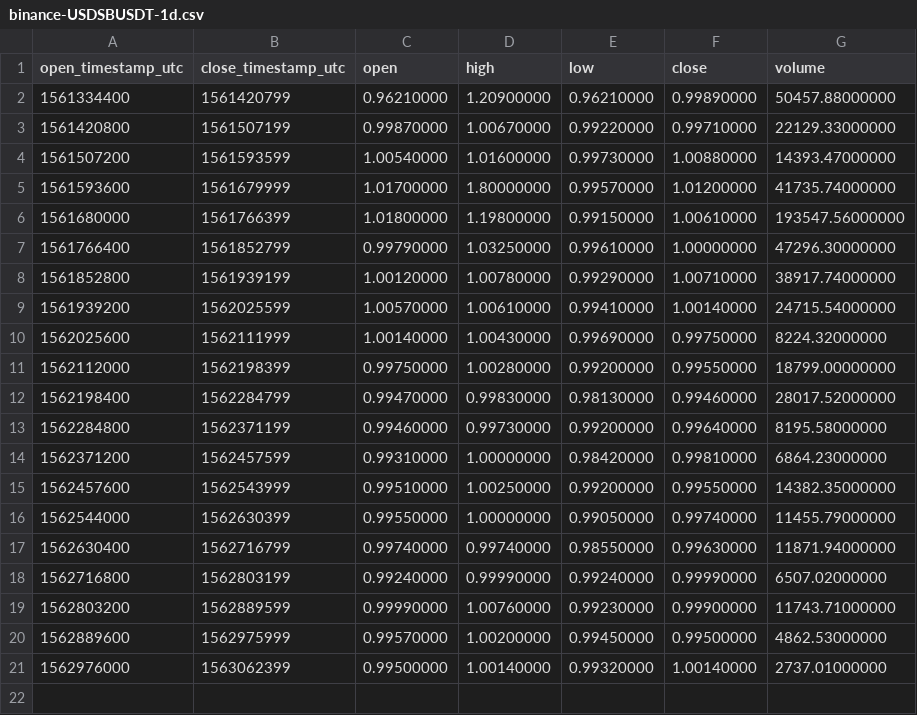
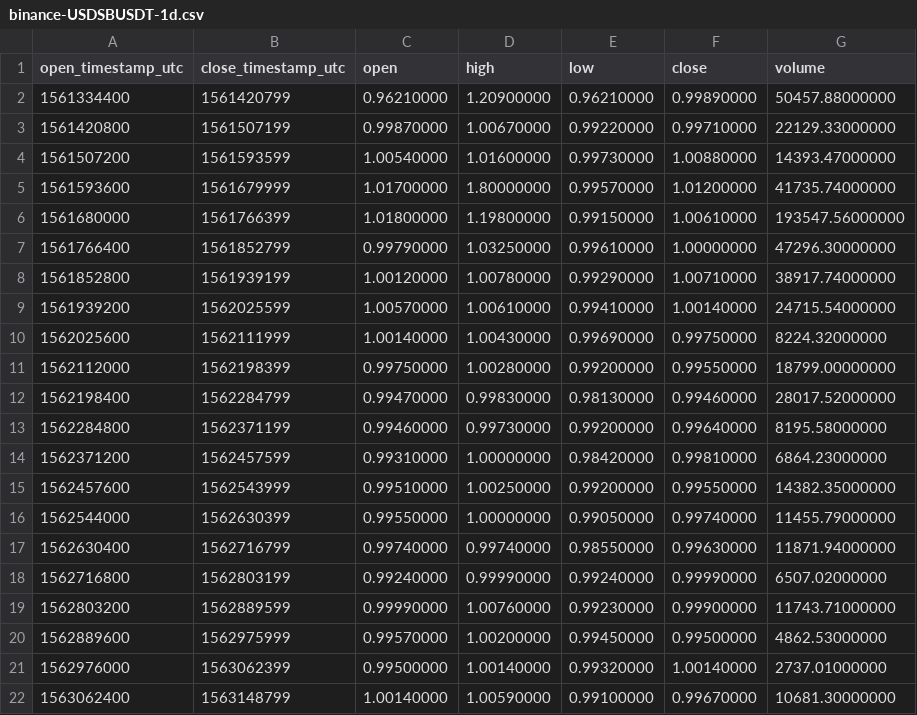
Before and after one commit to cryptobigbro/binance-USDSBUSDT, a CSV file: binance-USDSBUSDT-1d.csv, drawn as a sheet; the diff names each change by its address in the sheet, - before the commit and + after, or states it on an @@ line.

```diff
--- a/binance-USDSBUSDT-1d.csv
+++ b/binance-USDSBUSDT-1d.csv
+row 22: 1563062400 | 1563148799 | 1.00140000 | 1.00590000 | 0.99100000 | 0.99670000 | 10681.30000000
```
Also changed, not shown: binance-USDSBUSDT-1h.csv, 1 other file.
